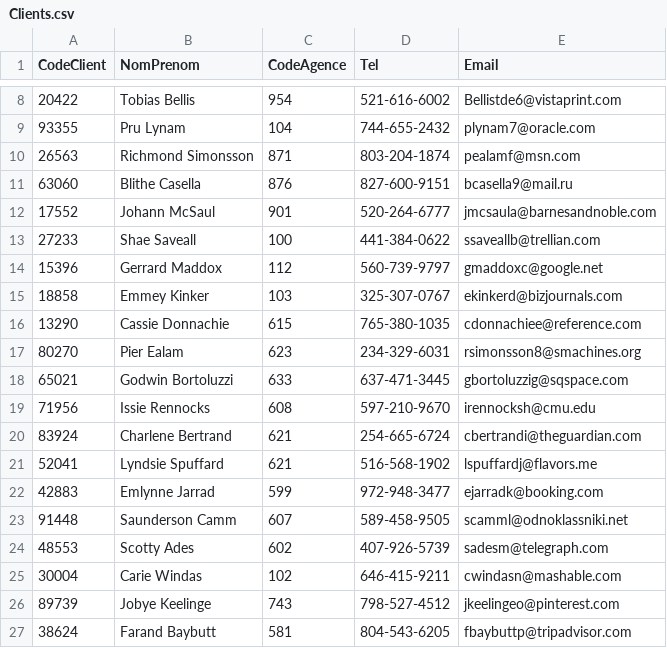
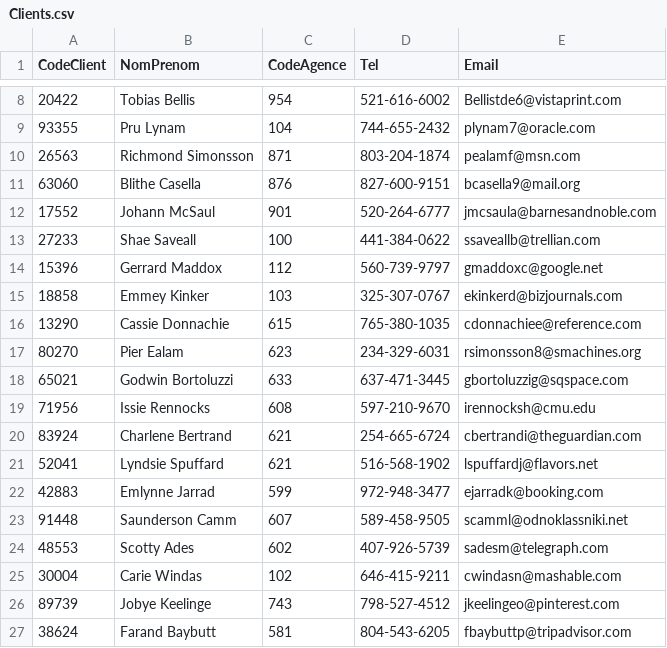
Before and after one commit to ImedMoussi/ATM-Machine-Project, a CSV file: Clients.csv, drawn as a sheet; only a part is shown, gaps mark what is left out.

```diff
--- a/Clients.csv
+++ b/Clients.csv
@@ -10,3 +10,3 @@ CodeClient,NomPrenom,CodeAgence,Tel,Email
 26563,Richmond Simonsson,871,803-204-1874,pealamf@msn.com
-63060,Blithe Casella,876,827-600-9151,bcasella9@mail.ru
+63060,Blithe Casella,876,827-600-9151,bcasella9@mail.org
 17552,Johann McSaul,901,520-264-6777,jmcsaula@barnesandnoble.com
@@ -20,3 +20,3 @@ CodeClient,NomPrenom,CodeAgence,Tel,Email
 83924,Charlene Bertrand,621,254-665-6724,cbertrandi@theguardian.com
-52041,Lyndsie Spuffard,621,516-568-1902,lspuffardj@flavors.me
+52041,Lyndsie Spuffard,621,516-568-1902,lspuffardj@flavors.net
 42883,Emlynne Jarrad,599,972-948-3477,ejarradk@booking.com
```
Also changed, not shown: Cartes.csv, Comptes.csv, 5 other files.
